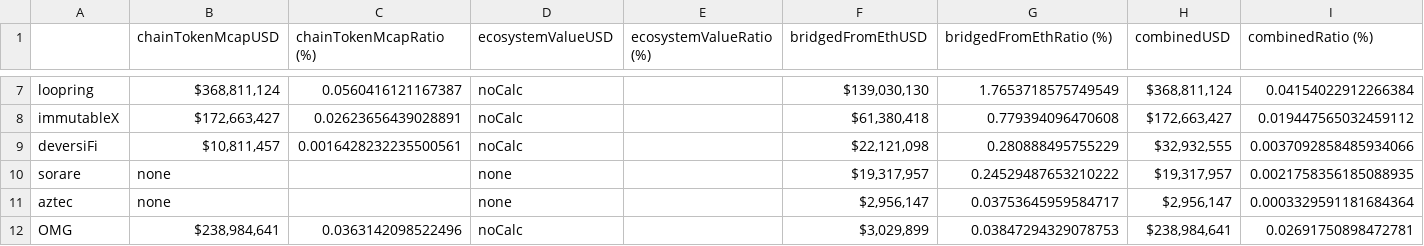
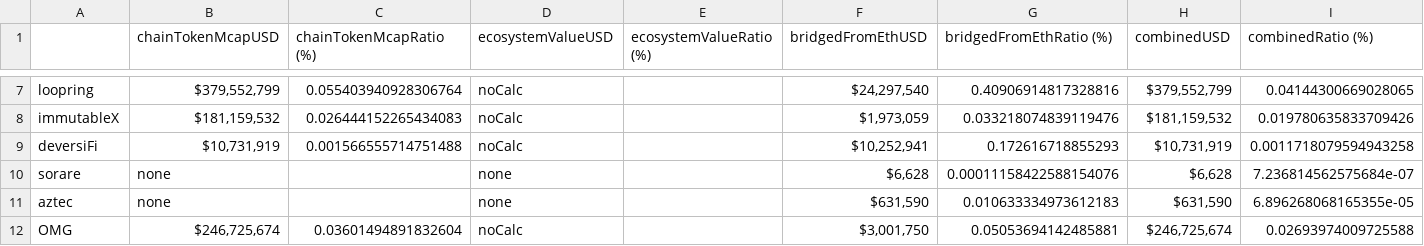
Before and after one commit to nazriz/crypto_ecosystem_map, a CSV file: data/figmaFormattedData.csv, drawn as a sheet; only a part is shown, gaps mark what is left out; the diff covers the shown part only; the diff names each change by its address in the sheet, - before the commit and + after, or states it on an @@ line.

```diff
--- a/data/figmaFormattedData.csv
+++ b/data/figmaFormattedData.csv
-B7 (chainTokenMcapUSD): $368,811,124
+B7 (chainTokenMcapUSD): $379,552,799
-C7 (chainTokenMcapRatio (%)): 0.0560416121167387
+C7 (chainTokenMcapRatio (%)): 0.055403940928306764
-F7 (bridgedFromEthUSD): $139,030,130
+F7 (bridgedFromEthUSD): $24,297,540
-G7 (bridgedFromEthRatio (%)): 1.7653718575749549
+G7 (bridgedFromEthRatio (%)): 0.40906914817328816
-H7 (combinedUSD): $368,811,124
+H7 (combinedUSD): $379,552,799
-I7 (combinedRatio (%)): 0.04154022912266384
+I7 (combinedRatio (%)): 0.04144300669028065
-B8 (chainTokenMcapUSD): $172,663,427
+B8 (chainTokenMcapUSD): $181,159,532
-C8 (chainTokenMcapRatio (%)): 0.02623656439028891
+C8 (chainTokenMcapRatio (%)): 0.026444152265434083
-F8 (bridgedFromEthUSD): $61,380,418
+F8 (bridgedFromEthUSD): $1,973,059
-G8 (bridgedFromEthRatio (%)): 0.779394096470608
+G8 (bridgedFromEthRatio (%)): 0.033218074839119476
-H8 (combinedUSD): $172,663,427
+H8 (combinedUSD): $181,159,532
-I8 (combinedRatio (%)): 0.019447565032459112
+I8 (combinedRatio (%)): 0.019780635833709426
-B9 (chainTokenMcapUSD): $10,811,457
+B9 (chainTokenMcapUSD): $10,731,919
-C9 (chainTokenMcapRatio (%)): 0.0016428232235500561
+C9 (chainTokenMcapRatio (%)): 0.001566555714751488
-F9 (bridgedFromEthUSD): $22,121,098
+F9 (bridgedFromEthUSD): $10,252,941
-G9 (bridgedFromEthRatio (%)): 0.280888495755229
+G9 (bridgedFromEthRatio (%)): 0.172616718855293
-H9 (combinedUSD): $32,932,555
+H9 (combinedUSD): $10,731,919
-I9 (combinedRatio (%)): 0.0037092858485934066
+I9 (combinedRatio (%)): 0.0011718079594943258
-F10 (bridgedFromEthUSD): $19,317,957
+F10 (bridgedFromEthUSD): $6,628
-G10 (bridgedFromEthRatio (%)): 0.24529487653210222
+G10 (bridgedFromEthRatio (%)): 0.00011158422588154076
-H10 (combinedUSD): $19,317,957
+H10 (combinedUSD): $6,628
-I10 (combinedRatio (%)): 0.0021758356185088935
+I10 (combinedRatio (%)): 7.236814562575684e-07
-F11 (bridgedFromEthUSD): $2,956,147
+F11 (bridgedFromEthUSD): $631,590
-G11 (bridgedFromEthRatio (%)): 0.03753645959584717
+G11 (bridgedFromEthRatio (%)): 0.010633334973612183
-H11 (combinedUSD): $2,956,147
+H11 (combinedUSD): $631,590
-I11 (combinedRatio (%)): 0.0003329591181684364
+I11 (combinedRatio (%)): 6.896268068165355e-05
-B12 (chainTokenMcapUSD): $238,984,641
+B12 (chainTokenMcapUSD): $246,725,674
-C12 (chainTokenMcapRatio (%)): 0.0363142098522496
+C12 (chainTokenMcapRatio (%)): 0.03601494891832604
-F12 (bridgedFromEthUSD): $3,029,899
+F12 (bridgedFromEthUSD): $3,001,750
-G12 (bridgedFromEthRatio (%)): 0.03847294329078753
+G12 (bridgedFromEthRatio (%)): 0.05053694142485881
-H12 (combinedUSD): $238,984,641
+H12 (combinedUSD): $246,725,674
-I12 (combinedRatio (%)): 0.02691750898472781
+I12 (combinedRatio (%)): 0.02693974009725588
```
Also changed, not shown: 160 edited cells elsewhere in this file, 6 other files.
